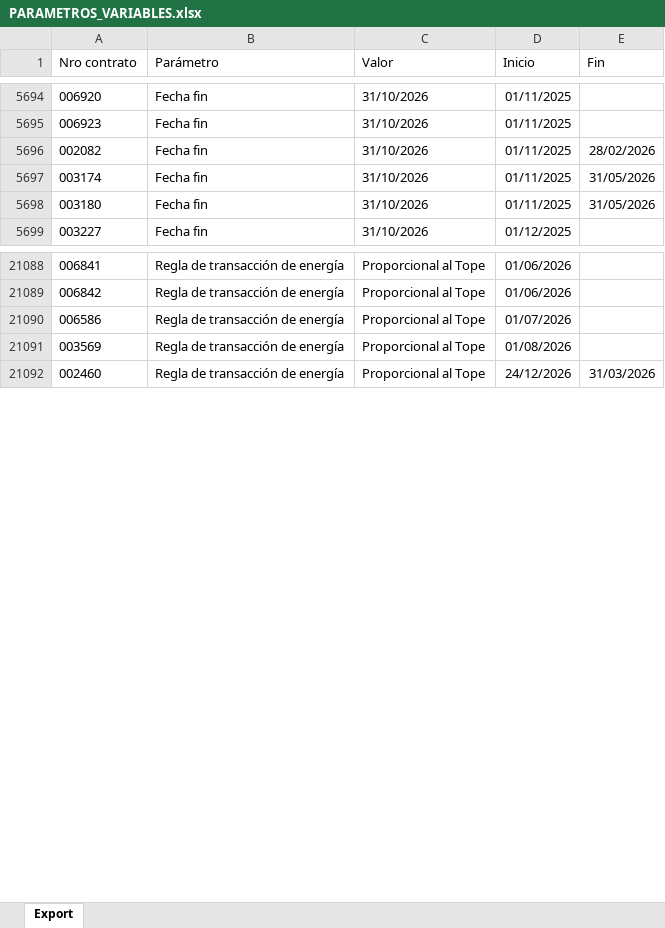
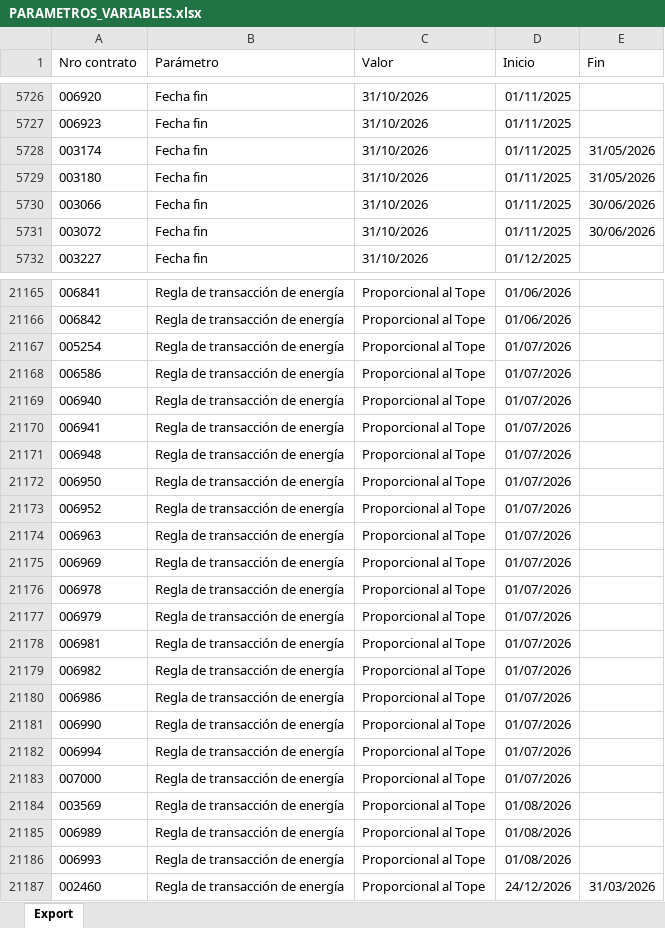
Before and after one commit to daniraggio/dashboard-MEM, an Excel workbook: data/contratos/PARAMETROS_VARIABLES.xlsx, sheet Export, drawn as a sheet; only a part is shown, gaps mark what is left out; values as stored, in another font and other column widths than the file's, no borders; removed rows and columns are numbered as before the commit, all else as after; the diff covers the shown part only; the diff names each change by its address in the sheet, - before the commit and + after, or states it on an @@ line.

Commit message:
Add files via upload

```diff
--- a/data/contratos/PARAMETROS_VARIABLES.xlsx (sheet Export)
+++ b/data/contratos/PARAMETROS_VARIABLES.xlsx (sheet Export)
-row 5696: 002082 | Fecha fin | 31/10/2026 | 01/11/2025 | 28/02/2026
+row 5730: 003066 | Fecha fin | 31/10/2026 | 01/11/2025 | 30/06/2026
+row 5731: 003072 | Fecha fin | 31/10/2026 | 01/11/2025 | 30/06/2026
+row 21167: 005254 | Regla de transacción de energía | Proporcional al Tope | 01/07/2026
+row 21169: 006940 | Regla de transacción de energía | Proporcional al Tope | 01/07/2026
+row 21170: 006941 | Regla de transacción de energía | Proporcional al Tope | 01/07/2026
+row 21171: 006948 | Regla de transacción de energía | Proporcional al Tope | 01/07/2026
+row 21172: 006950 | Regla de transacción de energía | Proporcional al Tope | 01/07/2026
+row 21173: 006952 | Regla de transacción de energía | Proporcional al Tope | 01/07/2026
+row 21174: 006963 | Regla de transacción de energía | Proporcional al Tope | 01/07/2026
+row 21175: 006969 | Regla de transacción de energía | Proporcional al Tope | 01/07/2026
+row 21176: 006978 | Regla de transacción de energía | Proporcional al Tope | 01/07/2026
+row 21177: 006979 | Regla de transacción de energía | Proporcional al Tope | 01/07/2026
+row 21178: 006981 | Regla de transacción de energía | Proporcional al Tope | 01/07/2026
+row 21179: 006982 | Regla de transacción de energía | Proporcional al Tope | 01/07/2026
+row 21180: 006986 | Regla de transacción de energía | Proporcional al Tope | 01/07/2026
+row 21181: 006990 | Regla de transacción de energía | Proporcional al Tope | 01/07/2026
+row 21182: 006994 | Regla de transacción de energía | Proporcional al Tope | 01/07/2026
+row 21183: 007000 | Regla de transacción de energía | Proporcional al Tope | 01/07/2026
+row 21185: 006989 | Regla de transacción de energía | Proporcional al Tope | 01/08/2026
+row 21186: 006993 | Regla de transacción de energía | Proporcional al Tope | 01/08/2026
```
Also changed, not shown: 107 added rows, 27 removed rows and 1 edited cell elsewhere in this sheet.
